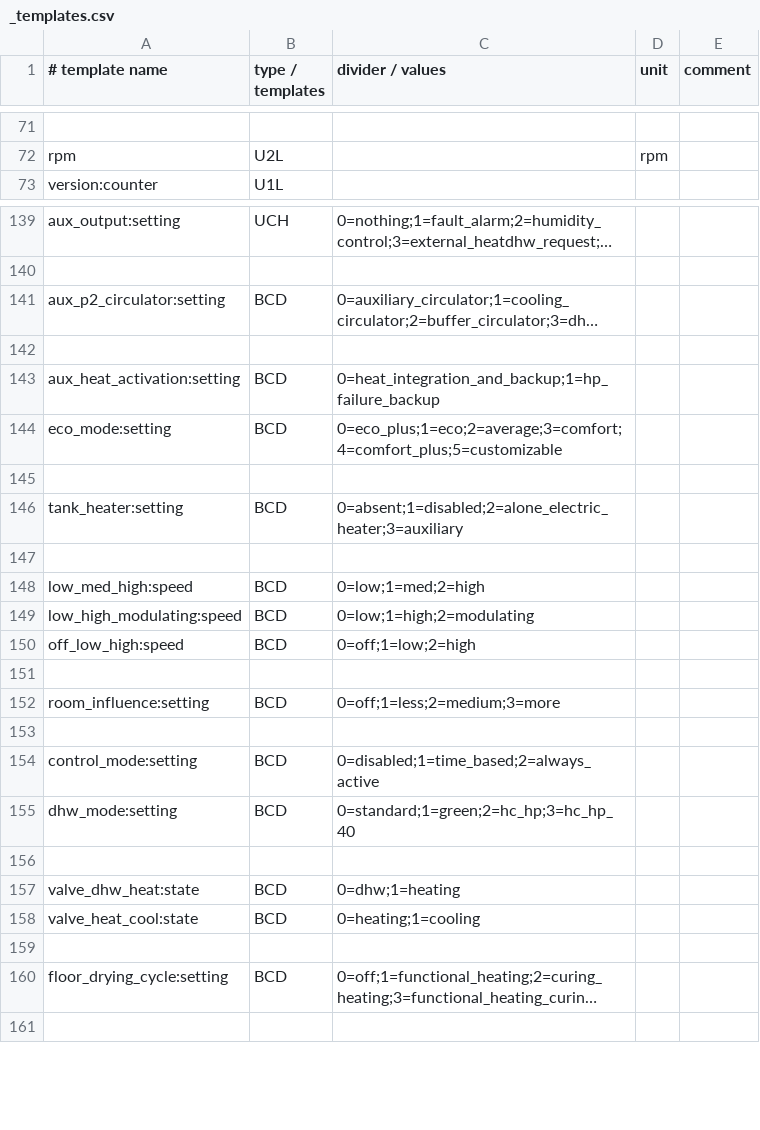
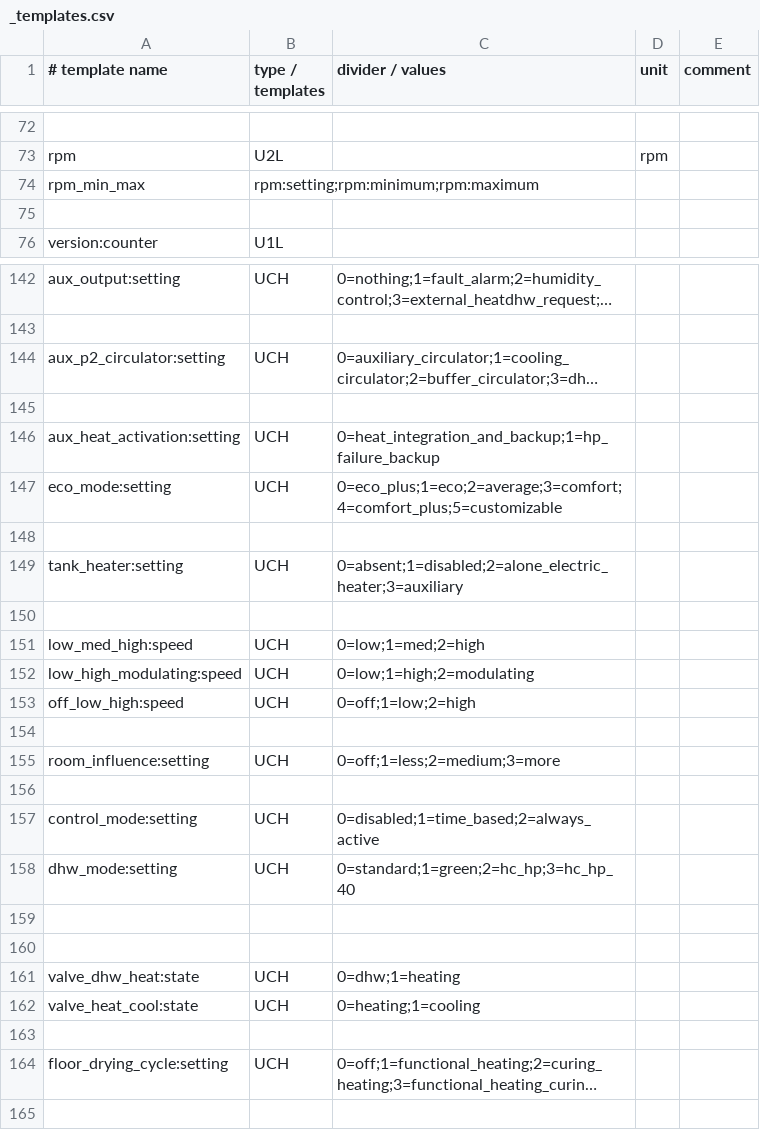
Before and after one commit to claytonn73/ariston-nimbus-ebusd, a CSV file: _templates.csv, drawn as a sheet; only a part is shown, gaps mark what is left out; long unchanged cells end in …; removed rows and columns are numbered as before the commit, all else as after; the diff covers the shown part only; the diff names each change by its address in the sheet, - before the commit and + after, or states it on an @@ line.

```diff
--- a/_templates.csv
+++ b/_templates.csv
+row 74: rpm_min_max | rpm:setting;rpm:minimum;rpm:maximum
+row 75: (empty)
-B144 (type / templates): BCD
+B144 (type / templates): UCH
-B146:B147 (type / templates): BCD
+B146:B147 (type / templates): UCH
-B149 (type / templates): BCD
+B149 (type / templates): UCH
-B151:B153 (type / templates): BCD
+B151:B153 (type / templates): UCH
-B155 (type / templates): BCD
+B155 (type / templates): UCH
-B157:B158 (type / templates): BCD
+B157:B158 (type / templates): UCH
-row 157: valve_dhw_heat:state | BCD | 0=dhw;1=heating
-row 158: valve_heat_cool:state | BCD | 0=heating;1=cooling
+row 161: valve_dhw_heat:state | UCH | 0=dhw;1=heating
+row 162: valve_heat_cool:state | UCH | 0=heating;1=cooling
+row 163: (empty)
-B164 (type / templates): BCD
+B164 (type / templates): UCH
```
Also changed, not shown: 3 added rows and 35 edited cells elsewhere in this file, heating.csv, heatpump.csv, 4 other files.
